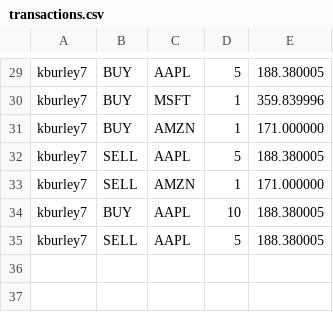
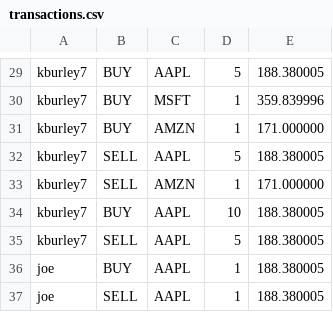
Before and after one commit to rishabroyc/3313_GroupTeal_StockProject, a CSV file: backend/db/transactions.csv, drawn as a sheet; only a part is shown, gaps mark what is left out.

```diff
--- a/backend/db/transactions.csv
+++ b/backend/db/transactions.csv
@@ -35 +35,3 @@ kburley7,BUY,AAPL,10,188.380005
 kburley7,SELL,AAPL,5,188.380005
+joe,BUY,AAPL,1,188.380005
+joe,SELL,AAPL,1,188.380005
```
Also changed, not shown: backend/db/holdings.csv, 4 other files.
